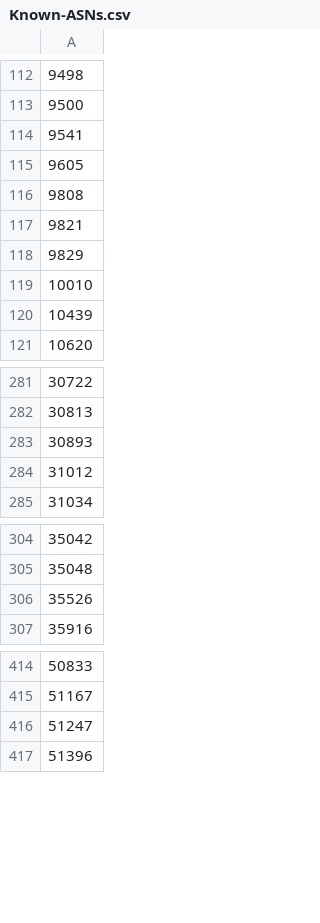
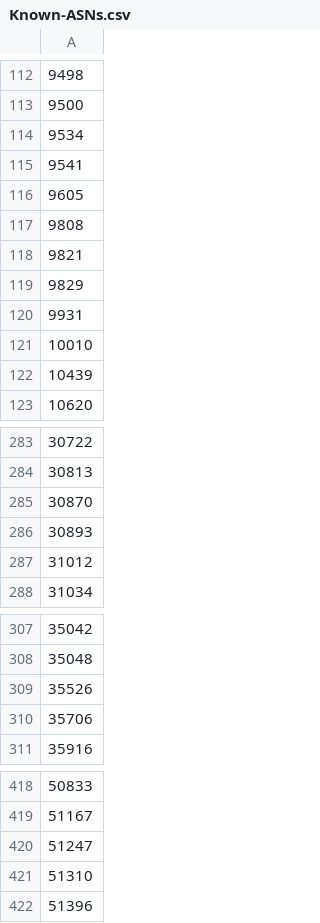
Before and after one commit to cypher139/ipblacklist, a CSV file: Reports/Known-ASNs.csv, drawn as a sheet; only a part is shown, gaps mark what is left out; the diff names each change by its address in the sheet, - before the commit and + after, or states it on an @@ line.

```diff
--- a/Reports/Known-ASNs.csv
+++ b/Reports/Known-ASNs.csv
+row 114: 9534
+row 120: 9931
+row 285: 30870
+row 310: 35706
+row 421: 51310
```
Also changed, not shown: Reports/ASN-CN.csv, Reports/ASN-IP.csv, 8 other files.
